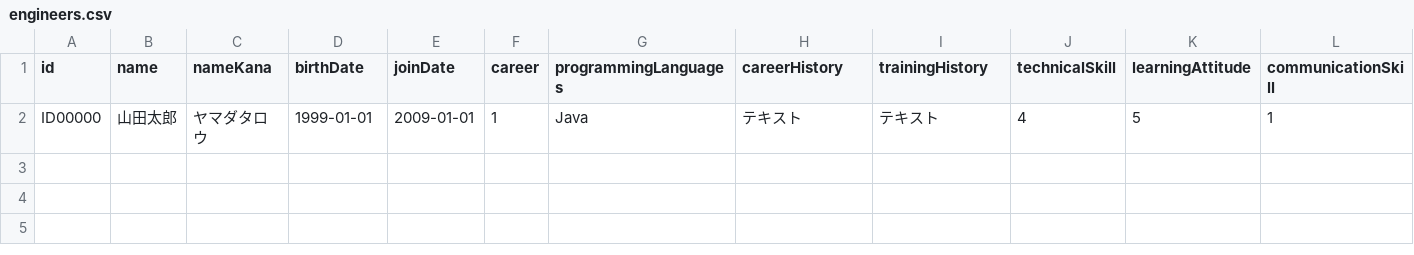
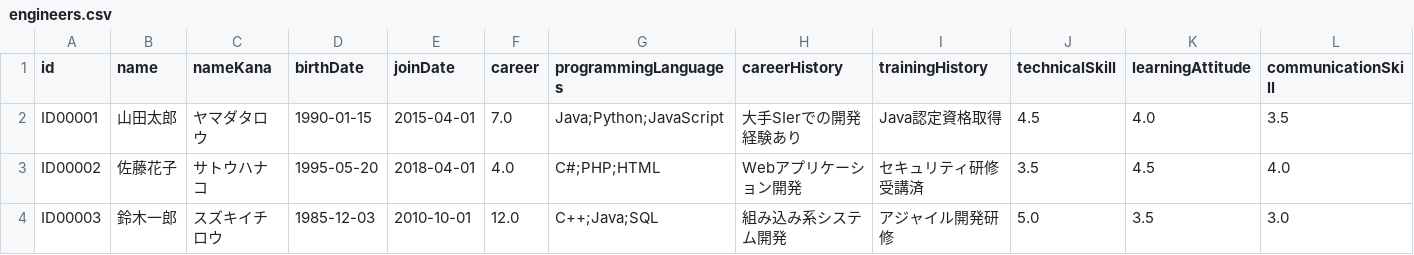
Before and after one commit to Tocma/Engineer-system, a CSV file: src/data/engineers.csv, drawn as a sheet; only a part is shown; removed rows and columns are numbered as before the commit, all else as after; rows hold the shown columns only; the diff names each change by its address in the sheet, - before the commit and + after, or states it on an @@ line.

```diff
--- a/src/data/engineers.csv
+++ b/src/data/engineers.csv
-row 2: ID00000 | 山田太郎 | ヤマダタロウ | 1999-01-01 | 2009-01-01 | 1 | Java | テキスト | テキスト | 4 | 5 | 1
+row 2: ID00001 | 山田太郎 | ヤマダタロウ | 1990-01-15 | 2015-04-01 | 7.0 | Java;Python;JavaScript | 大手SIerでの開発経験あり | Java認定資格取得 | 4.5 | 4.0 | 3.5
+row 3: ID00002 | 佐藤花子 | サトウハナコ | 1995-05-20 | 2018-04-01 | 4.0 | C#;PHP;HTML | Webアプリケーション開発 | セキュリティ研修受講済 | 3.5 | 4.5 | 4.0
+row 4: ID00003 | 鈴木一郎 | スズキイチロウ | 1985-12-03 | 2010-10-01 | 12.0 | C++;Java;SQL | 組み込み系システム開発 | アジャイル開発研修 | 5.0 | 3.5 | 3.0
```
Also changed, not shown: bin/data/engineers.csv, 17 other files.
